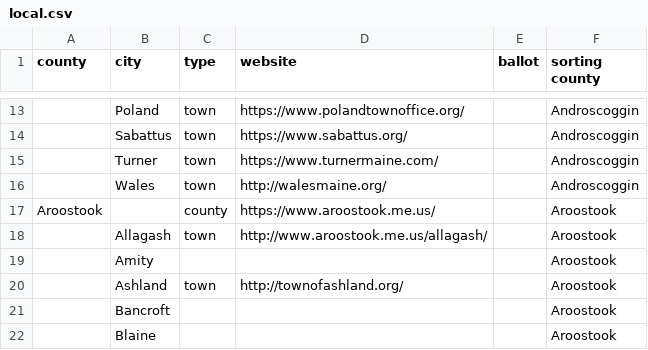
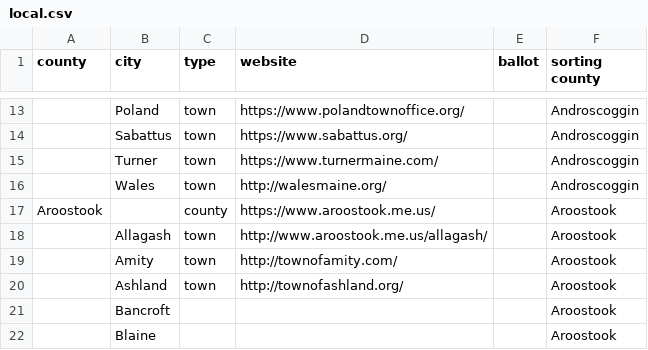
Before and after one commit to OpenMaine/maineballot, a CSV file: _data/local.csv, drawn as a sheet; only a part is shown, gaps mark what is left out; the diff names each change by its address in the sheet, - before the commit and + after, or states it on an @@ line.

Commit message:
Attempts to fix merge conflict.

```diff
--- a/_data/local.csv
+++ b/_data/local.csv
-C19 (type): (empty)
+C19 (type): town
-D19 (website): (empty)
+D19 (website): http://townofamity.com/
```
